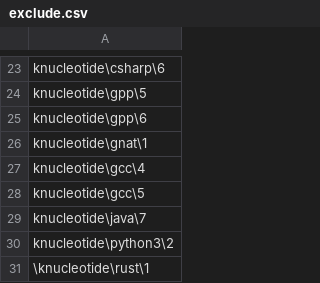
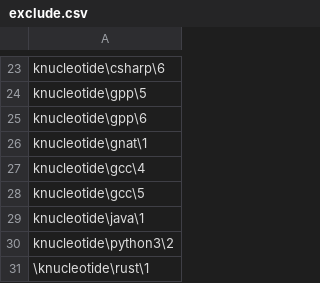
Before and after one commit to Dundee/benchmarksgame, a CSV file: website/desc/exclude.csv, drawn as a sheet; only a part is shown, gaps mark what is left out.

Commit message:
*** empty log message ***

```diff
--- a/website/desc/exclude.csv
+++ b/website/desc/exclude.csv
@@ -28,3 +28,3 @@ knucleotide\gcc\4
 knucleotide\gcc\5
-knucleotide\java\7
+knucleotide\java\1
 knucleotide\python3\2
```
